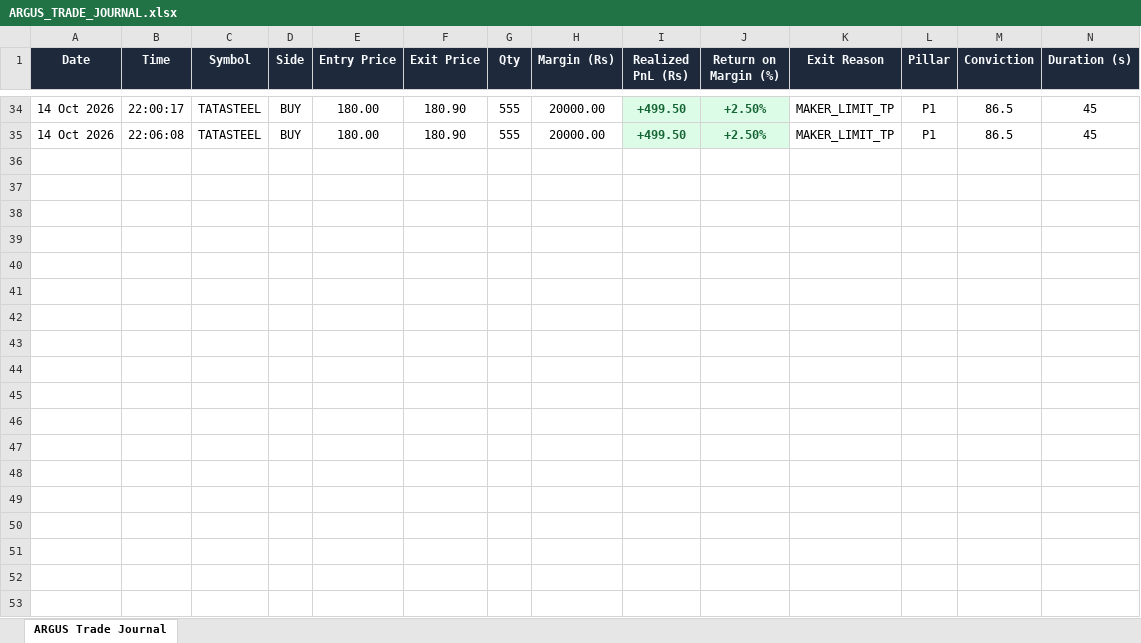
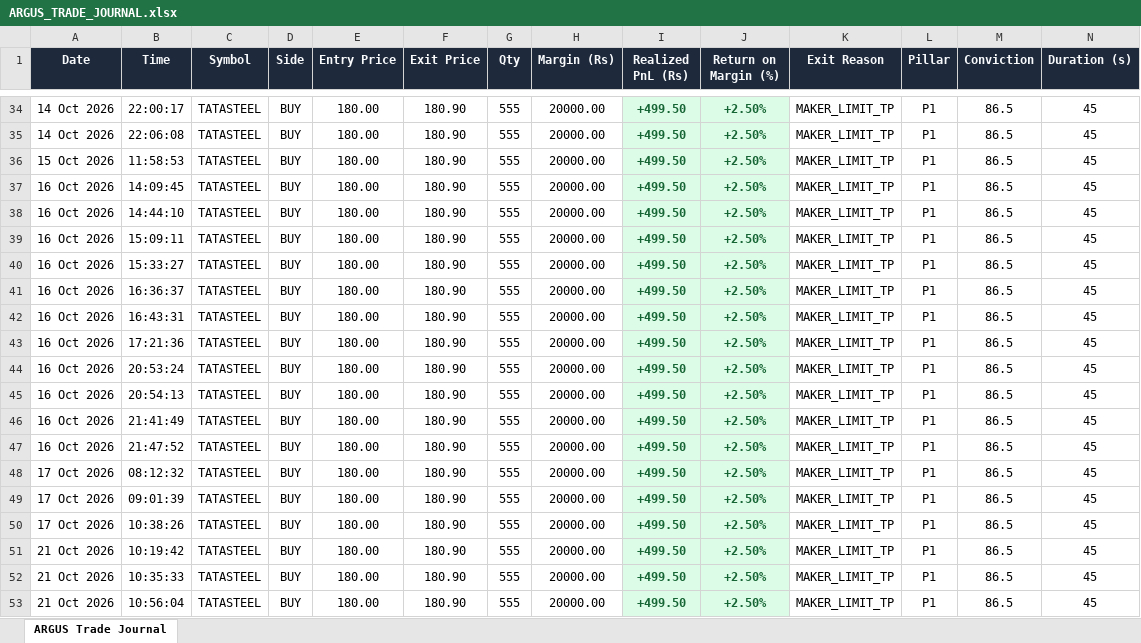
Before and after one commit to amarjeetsinghyd/AEGIS, an Excel workbook: docs/ARGUS_TRADE_JOURNAL.xlsx, sheet ARGUS Trade Journal, drawn as a sheet; only a part is shown, gaps mark what is left out; values as stored, in another font and other column widths than the file's, no borders; the diff covers the shown part only; the diff names each change by its address in the sheet, - before the commit and + after, or states it on an @@ line.

```diff
--- a/docs/ARGUS_TRADE_JOURNAL.xlsx (sheet ARGUS Trade Journal)
+++ b/docs/ARGUS_TRADE_JOURNAL.xlsx (sheet ARGUS Trade Journal)
+row 36: 15 Oct 2026 | 11:58:53 | TATASTEEL | BUY | 180.00 | 180.90 | 555 | 20000.00 | +499.50 | +2.50% | MAKER_LIMIT_TP | P1 | 86.5 | 45
+row 37: 16 Oct 2026 | 14:09:45 | TATASTEEL | BUY | 180.00 | 180.90 | 555 | 20000.00 | +499.50 | +2.50% | MAKER_LIMIT_TP | P1 | 86.5 | 45
+row 38: 16 Oct 2026 | 14:44:10 | TATASTEEL | BUY | 180.00 | 180.90 | 555 | 20000.00 | +499.50 | +2.50% | MAKER_LIMIT_TP | P1 | 86.5 | 45
+row 39: 16 Oct 2026 | 15:09:11 | TATASTEEL | BUY | 180.00 | 180.90 | 555 | 20000.00 | +499.50 | +2.50% | MAKER_LIMIT_TP | P1 | 86.5 | 45
+row 40: 16 Oct 2026 | 15:33:27 | TATASTEEL | BUY | 180.00 | 180.90 | 555 | 20000.00 | +499.50 | +2.50% | MAKER_LIMIT_TP | P1 | 86.5 | 45
+row 41: 16 Oct 2026 | 16:36:37 | TATASTEEL | BUY | 180.00 | 180.90 | 555 | 20000.00 | +499.50 | +2.50% | MAKER_LIMIT_TP | P1 | 86.5 | 45
+row 42: 16 Oct 2026 | 16:43:31 | TATASTEEL | BUY | 180.00 | 180.90 | 555 | 20000.00 | +499.50 | +2.50% | MAKER_LIMIT_TP | P1 | 86.5 | 45
+row 43: 16 Oct 2026 | 17:21:36 | TATASTEEL | BUY | 180.00 | 180.90 | 555 | 20000.00 | +499.50 | +2.50% | MAKER_LIMIT_TP | P1 | 86.5 | 45
+row 44: 16 Oct 2026 | 20:53:24 | TATASTEEL | BUY | 180.00 | 180.90 | 555 | 20000.00 | +499.50 | +2.50% | MAKER_LIMIT_TP | P1 | 86.5 | 45
+row 45: 16 Oct 2026 | 20:54:13 | TATASTEEL | BUY | 180.00 | 180.90 | 555 | 20000.00 | +499.50 | +2.50% | MAKER_LIMIT_TP | P1 | 86.5 | 45
+row 46: 16 Oct 2026 | 21:41:49 | TATASTEEL | BUY | 180.00 | 180.90 | 555 | 20000.00 | +499.50 | +2.50% | MAKER_LIMIT_TP | P1 | 86.5 | 45
+row 47: 16 Oct 2026 | 21:47:52 | TATASTEEL | BUY | 180.00 | 180.90 | 555 | 20000.00 | +499.50 | +2.50% | MAKER_LIMIT_TP | P1 | 86.5 | 45
+row 48: 17 Oct 2026 | 08:12:32 | TATASTEEL | BUY | 180.00 | 180.90 | 555 | 20000.00 | +499.50 | +2.50% | MAKER_LIMIT_TP | P1 | 86.5 | 45
+row 49: 17 Oct 2026 | 09:01:39 | TATASTEEL | BUY | 180.00 | 180.90 | 555 | 20000.00 | +499.50 | +2.50% | MAKER_LIMIT_TP | P1 | 86.5 | 45
+row 50: 17 Oct 2026 | 10:38:26 | TATASTEEL | BUY | 180.00 | 180.90 | 555 | 20000.00 | +499.50 | +2.50% | MAKER_LIMIT_TP | P1 | 86.5 | 45
+row 51: 21 Oct 2026 | 10:19:42 | TATASTEEL | BUY | 180.00 | 180.90 | 555 | 20000.00 | +499.50 | +2.50% | MAKER_LIMIT_TP | P1 | 86.5 | 45
+row 52: 21 Oct 2026 | 10:35:33 | TATASTEEL | BUY | 180.00 | 180.90 | 555 | 20000.00 | +499.50 | +2.50% | MAKER_LIMIT_TP | P1 | 86.5 | 45
+row 53: 21 Oct 2026 | 10:56:04 | TATASTEEL | BUY | 180.00 | 180.90 | 555 | 20000.00 | +499.50 | +2.50% | MAKER_LIMIT_TP | P1 | 86.5 | 45
```
Also changed, not shown: 4 added rows elsewhere in this sheet, docs/AEGIS_TRADE_JOURNAL.xlsx, 15 other files.
